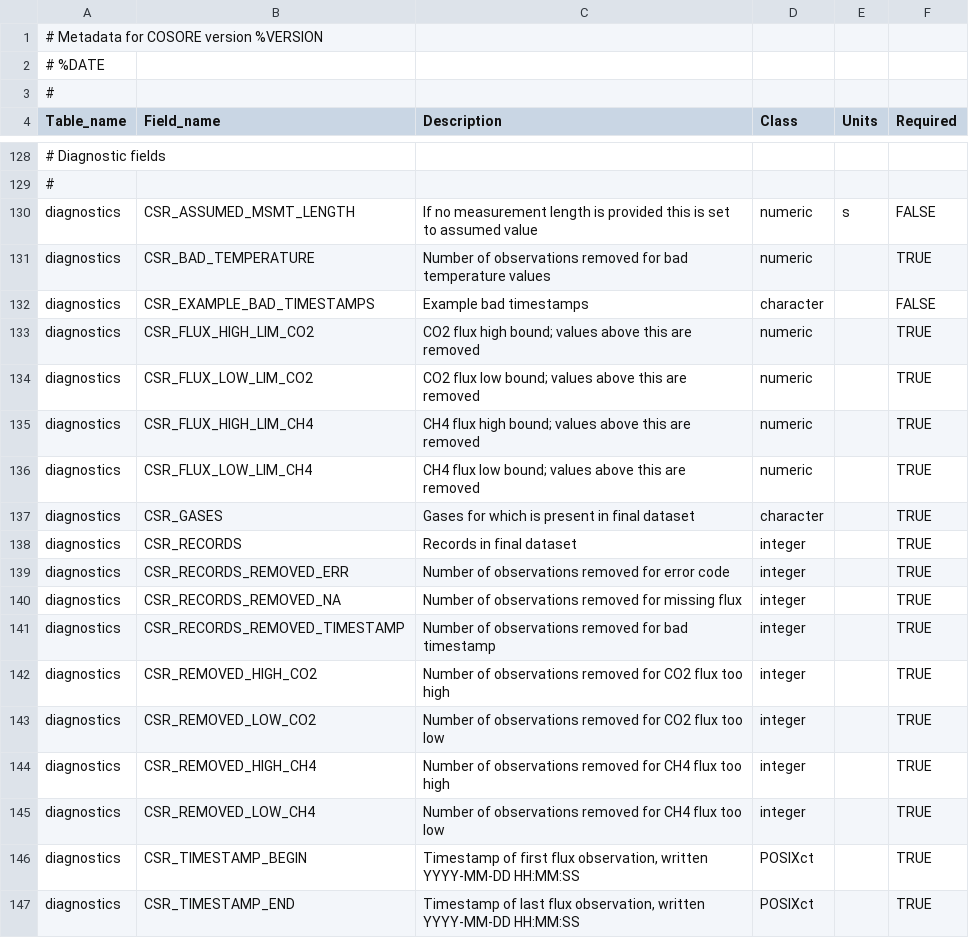
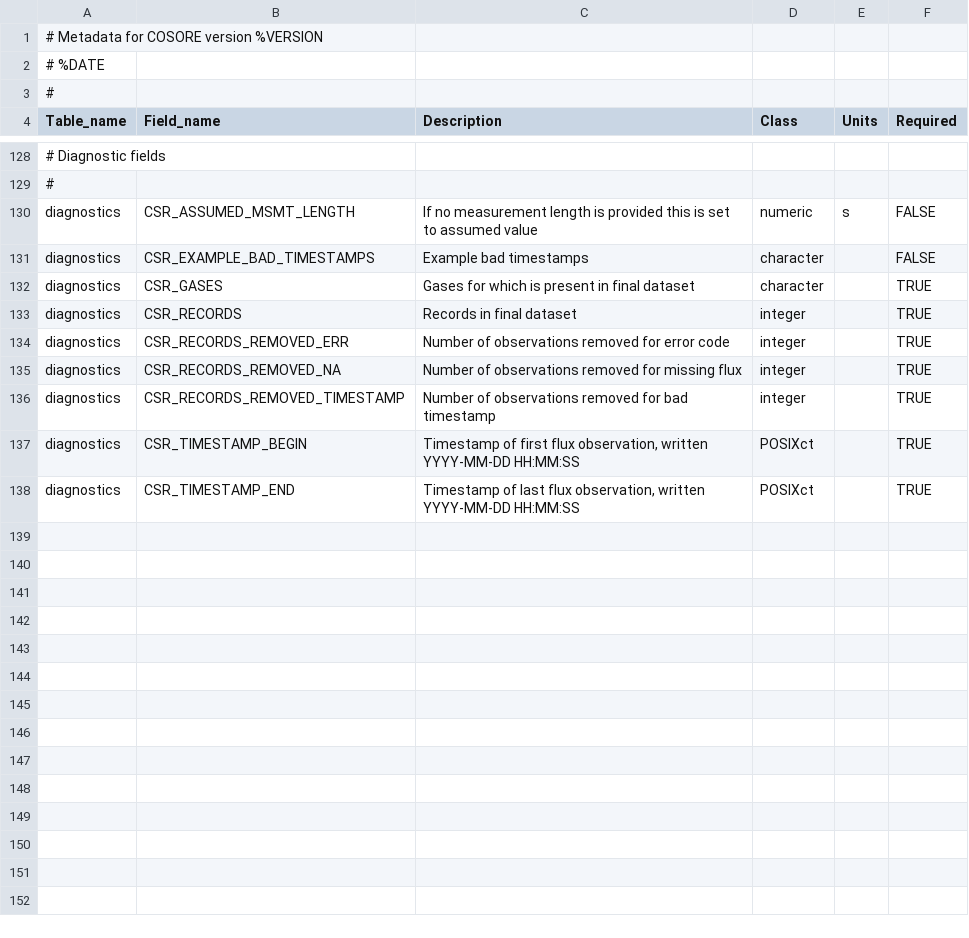
Before and after one commit to bpbond/cosore, a CSV file: inst/extdata/CSR_COLUMN_UNITS.csv, drawn as a sheet; only a part is shown, gaps mark what is left out; the diff names each change by its address in the sheet, - before the commit and + after, or states it on an @@ line.

```diff
--- a/inst/extdata/CSR_COLUMN_UNITS.csv
+++ b/inst/extdata/CSR_COLUMN_UNITS.csv
-row 131: diagnostics | CSR_BAD_TEMPERATURE | Number of observations removed for bad temperature values | numeric |  | TRUE
-row 133: diagnostics | CSR_FLUX_HIGH_LIM_CO2 | CO2 flux high bound; values above this are removed | numeric |  | TRUE
-row 134: diagnostics | CSR_FLUX_LOW_LIM_CO2 | CO2 flux low bound; values above this are removed | numeric |  | TRUE
-row 135: diagnostics | CSR_FLUX_HIGH_LIM_CH4 | CH4 flux high bound; values above this are removed | numeric |  | TRUE
-row 136: diagnostics | CSR_FLUX_LOW_LIM_CH4 | CH4 flux low bound; values above this are removed | numeric |  | TRUE
-row 142: diagnostics | CSR_REMOVED_HIGH_CO2 | Number of observations removed for CO2 flux too high | integer |  | TRUE
-row 143: diagnostics | CSR_REMOVED_LOW_CO2 | Number of observations removed for CO2 flux too low | integer |  | TRUE
-row 144: diagnostics | CSR_REMOVED_HIGH_CH4 | Number of observations removed for CH4 flux too high | integer |  | TRUE
-row 145: diagnostics | CSR_REMOVED_LOW_CH4 | Number of observations removed for CH4 flux too low | integer |  | TRUE
```
Also changed, not shown: 5 other files.
